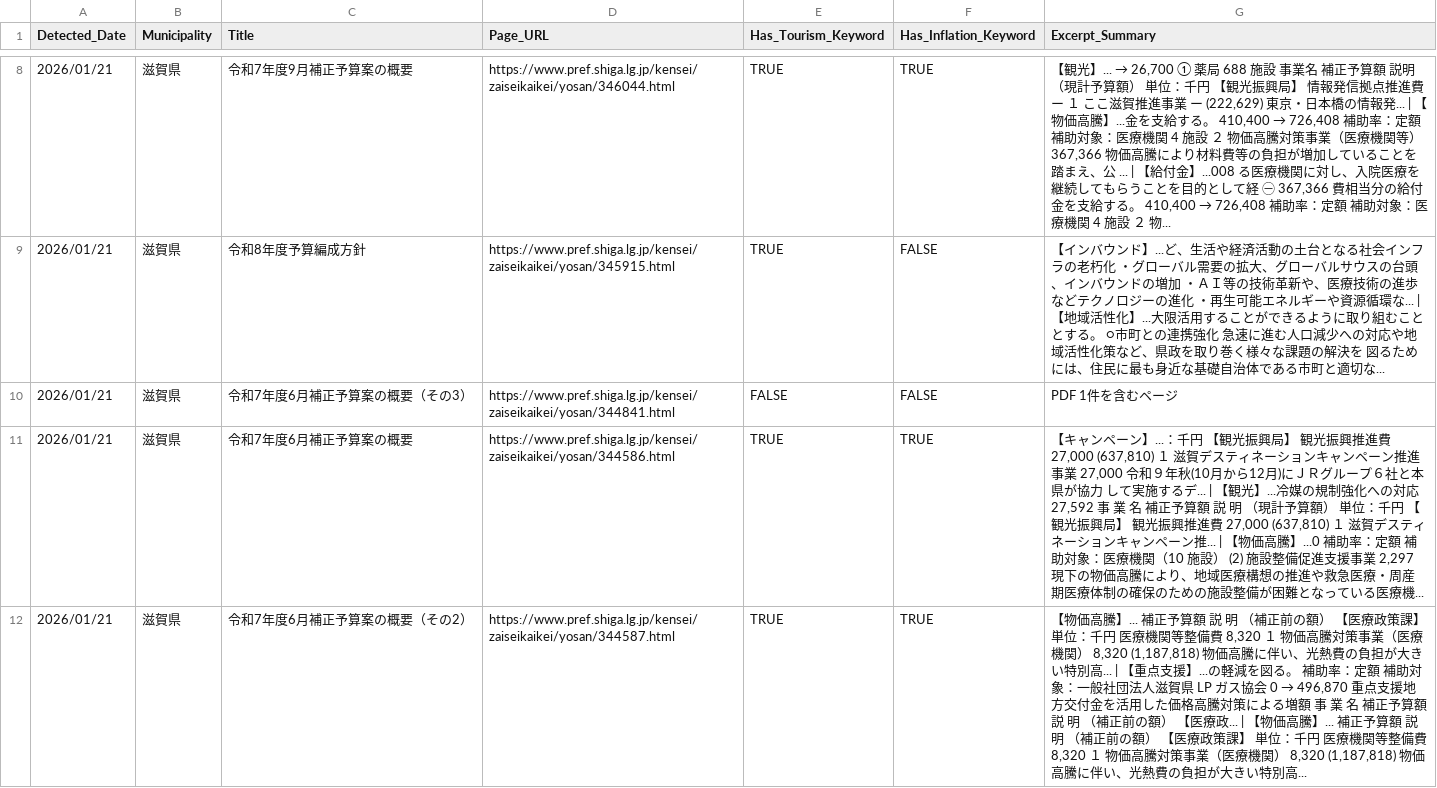
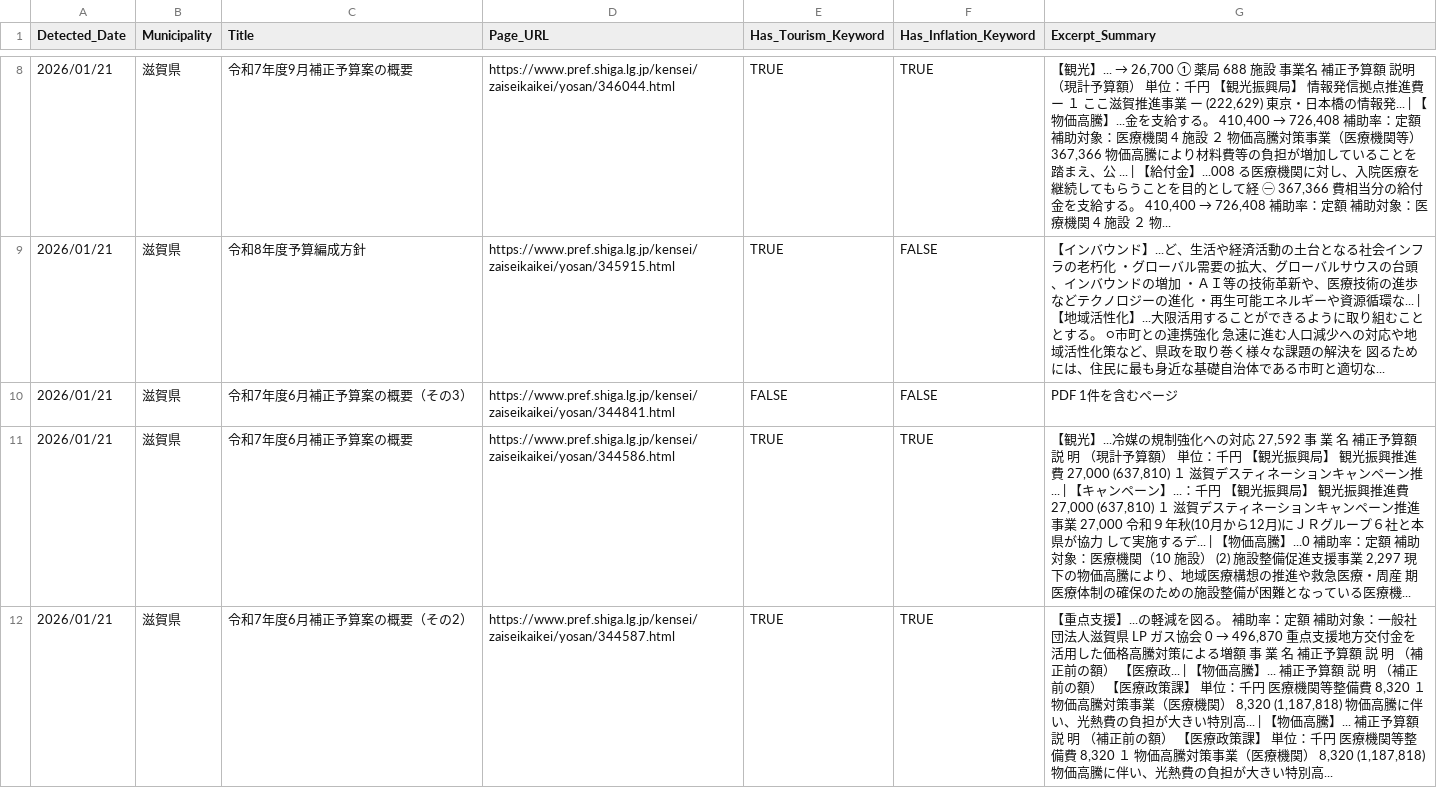
Before and after one commit to 127ytko/kanko-budget, a CSV file: multi_municipality_budget_analysis.csv, drawn as a sheet; only a part is shown, gaps mark what is left out; the diff covers the shown part only.

```diff
--- a/multi_municipality_budget_analysis.csv
+++ b/multi_municipality_budget_analysis.csv
@@ -10,3 +10,3 @@
 2026/01/21,滋賀県,令和7年度6月補正予算案の概要（その3）,https://www.pref.shiga.lg.jp/kensei/zaiseikaikei/yosan/344841.html,FALSE,FALSE,PDF 1件を含むページ
-2026/01/21,滋賀県,令和7年度6月補正予算案の概要,https://www.pref.shiga.lg.jp/kensei/zaiseikaikei/yosan/344586.html,TRUE,TRUE,"【キャンペーン】...：千円 【観光振興局】 観光振興推進費 27,000 (637,810) １ 滋賀デスティネーションキャンペーン推進事業 27,000 令和９年秋(10月から12月)にＪＲグループ６社と本県が協力 して実施するデ... | 【観光】...冷媒の規制強化への対応 27,592 事 業 名 補正予算額 説 明 （現計予算額） 単位：千円 【観光振興局】 観光振興推進費 27,000 (637,810) １ 滋賀デスティネーションキャンペーン推... | 【物価高騰】...0 補助率：定額 補助対象：医療機関（10 施設） (2) 施設整備促進支援事業 2,297 現下の物価高騰により、地域医療構想の推進や救急医療・周産 期医療体制の確保のための施設整備が困難となっている医療機..."
-2026/01/21,滋賀県,令和7年度6月補正予算案の概要（その2）,https://www.pref.shiga.lg.jp/kensei/zaiseikaikei/yosan/344587.html,TRUE,TRUE,"【物価高騰】... 補正予算額 説 明 （補正前の額） 【医療政策課】 単位：千円 医療機関等整備費 8,320 １ 物価高騰対策事業（医療機関） 8,320 (1,187,818) 物価高騰に伴い、光熱費の負担が大きい特別高... | 【重点支援】...の軽減を図る。 補助率：定額 補助対象：一般社団法人滋賀県 LP ガス協会 0 → 496,870 重点支援地方交付金を活用した価格高騰対策による増額 事 業 名 補正予算額 説 明 （補正前の額） 【医療政... | 【物価高騰】... 補正予算額 説 明 （補正前の額） 【医療政策課】 単位：千円 医療機関等整備費 8,320 １ 物価高騰対策事業（医療機関） 8,320 (1,187,818) 物価高騰に伴い、光熱費の負担が大きい特別高..."
+2026/01/21,滋賀県,令和7年度6月補正予算案の概要,https://www.pref.shiga.lg.jp/kensei/zaiseikaikei/yosan/344586.html,TRUE,TRUE,"【観光】...冷媒の規制強化への対応 27,592 事 業 名 補正予算額 説 明 （現計予算額） 単位：千円 【観光振興局】 観光振興推進費 27,000 (637,810) １ 滋賀デスティネーションキャンペーン推... | 【キャンペーン】...：千円 【観光振興局】 観光振興推進費 27,000 (637,810) １ 滋賀デスティネーションキャンペーン推進事業 27,000 令和９年秋(10月から12月)にＪＲグループ６社と本県が協力 して実施するデ... | 【物価高騰】...0 補助率：定額 補助対象：医療機関（10 施設） (2) 施設整備促進支援事業 2,297 現下の物価高騰により、地域医療構想の推進や救急医療・周産 期医療体制の確保のための施設整備が困難となっている医療機..."
+2026/01/21,滋賀県,令和7年度6月補正予算案の概要（その2）,https://www.pref.shiga.lg.jp/kensei/zaiseikaikei/yosan/344587.html,TRUE,TRUE,"【重点支援】...の軽減を図る。 補助率：定額 補助対象：一般社団法人滋賀県 LP ガス協会 0 → 496,870 重点支援地方交付金を活用した価格高騰対策による増額 事 業 名 補正予算額 説 明 （補正前の額） 【医療政... | 【物価高騰】... 補正予算額 説 明 （補正前の額） 【医療政策課】 単位：千円 医療機関等整備費 8,320 １ 物価高騰対策事業（医療機関） 8,320 (1,187,818) 物価高騰に伴い、光熱費の負担が大きい特別高... | 【物価高騰】... 補正予算額 説 明 （補正前の額） 【医療政策課】 単位：千円 医療機関等整備費 8,320 １ 物価高騰対策事業（医療機関） 8,320 (1,187,818) 物価高騰に伴い、光熱費の負担が大きい特別高..."
```
Also changed, not shown: 39 edited cells elsewhere in this file, 2 other files.
